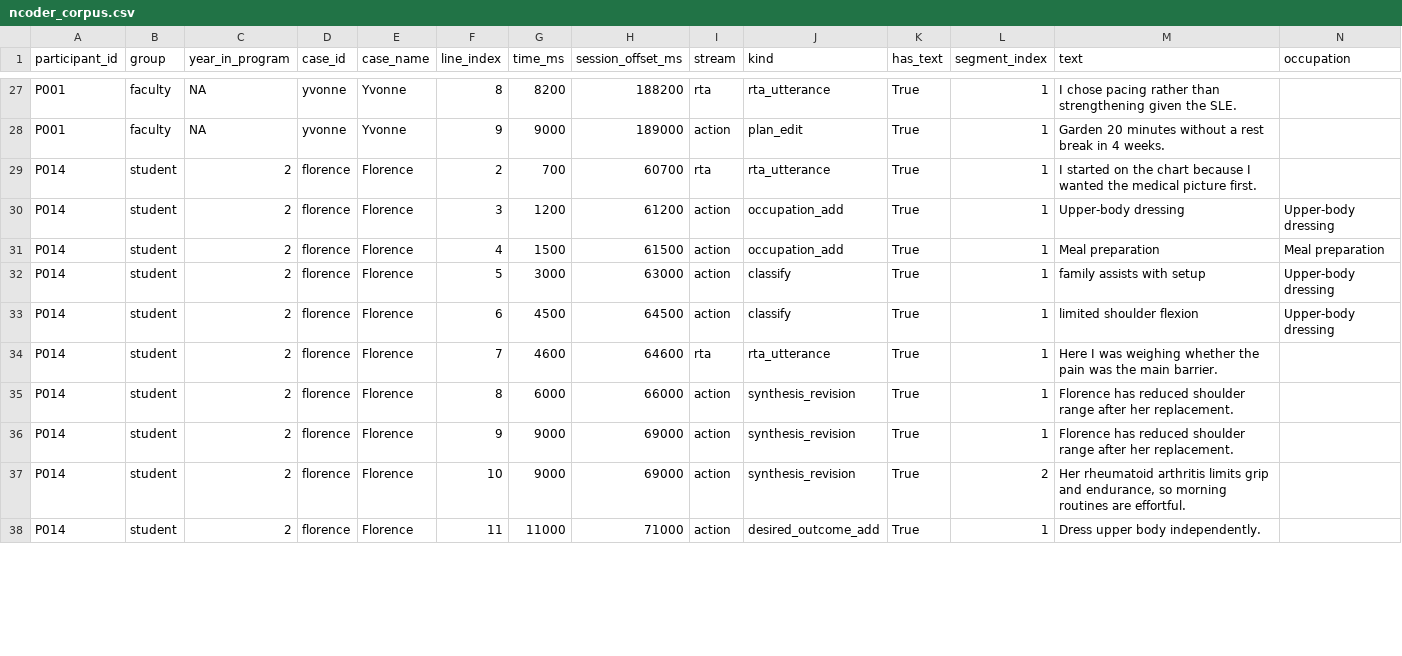
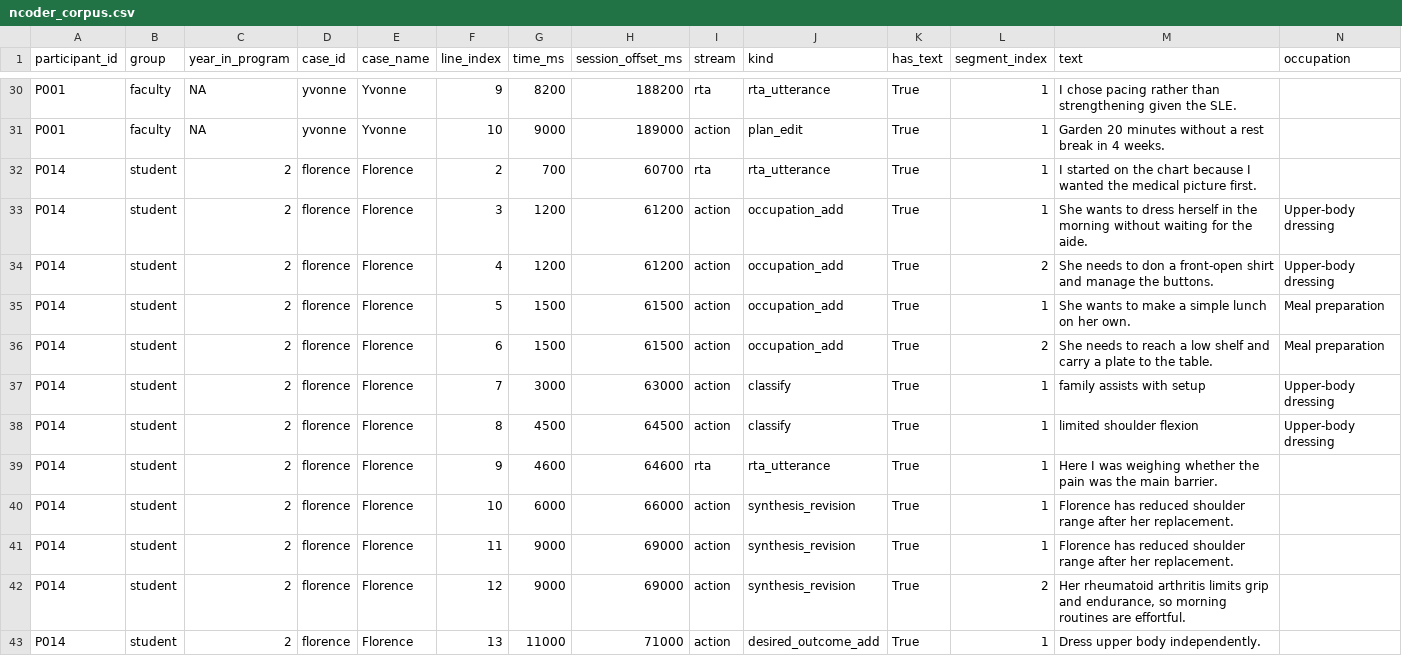
Before and after one commit to dculver/OT_Professional_Reasoning_Study, a CSV file: analysis/expected/ncoder_corpus.csv, drawn as a sheet; only a part is shown, gaps mark what is left out; addresses are those after the commit; rows hold the shown columns only; the diff covers the shown part only; the diff names each change by its address in the sheet, - before the commit and + after, or states it on an @@ line.

Commit message:
update to occupation field

```diff
--- a/analysis/expected/ncoder_corpus.csv
+++ b/analysis/expected/ncoder_corpus.csv
-F30 (line_index): 8
+F30 (line_index): 9
-F31 (line_index): 9
+F31 (line_index): 10
-M33 (text): Upper-body dressing
+M33 (text): She wants to dress herself in the morning without waiting for the aide.
+row 34: P014 | student | 2 | florence | Florence | 4 | 1200 | 61200 | action | occupation_add | True | 2 | She needs to don a front-open shirt and manage the buttons. | Upper-body dressing
-F35 (line_index): 4
+F35 (line_index): 5
-M35 (text): Meal preparation
+M35 (text): She wants to make a simple lunch on her own.
+row 36: P014 | student | 2 | florence | Florence | 6 | 1500 | 61500 | action | occupation_add | True | 2 | She needs to reach a low shelf and carry a plate to the table. | Meal preparation
-F37 (line_index): 5
+F37 (line_index): 7
-F38 (line_index): 6
+F38 (line_index): 8
-F39 (line_index): 7
+F39 (line_index): 9
-F40 (line_index): 8
+F40 (line_index): 10
-F41 (line_index): 9
+F41 (line_index): 11
-F42 (line_index): 10
+F42 (line_index): 12
-F43 (line_index): 11
+F43 (line_index): 13
```
Also changed, not shown: 4 added rows and 40 edited cells elsewhere in this file, analysis/expected/ona_events_full.csv, 7 other files.
